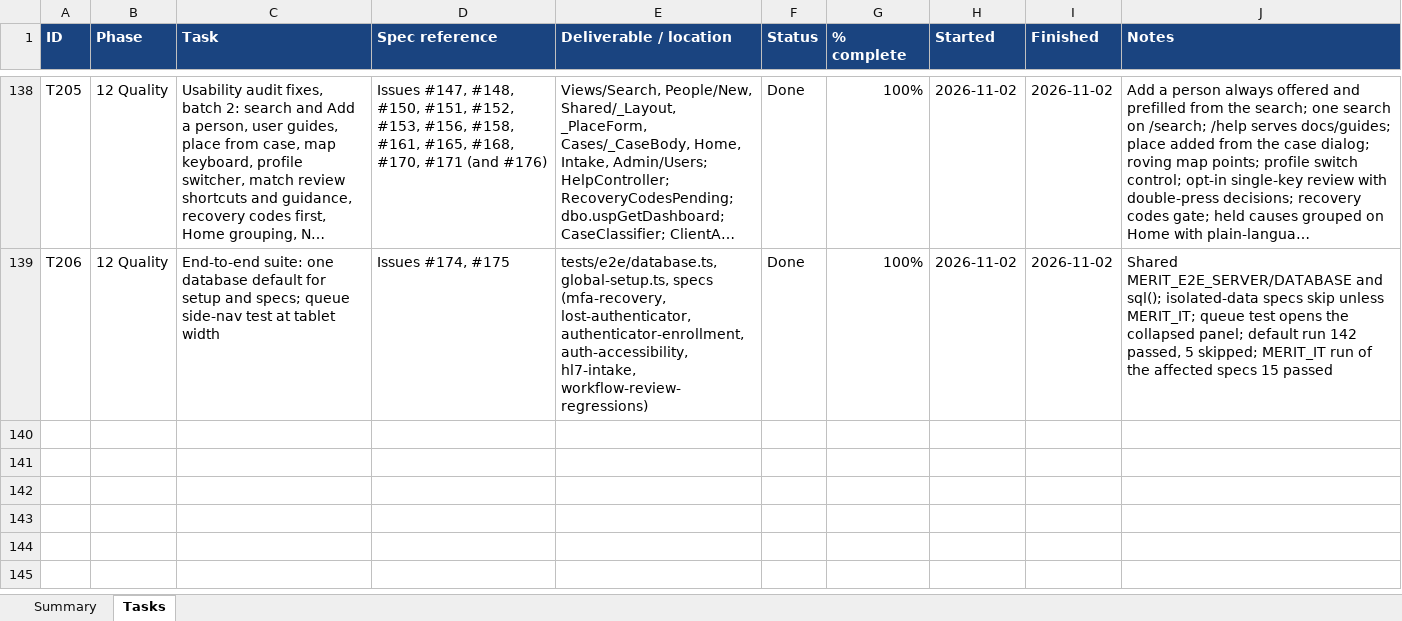
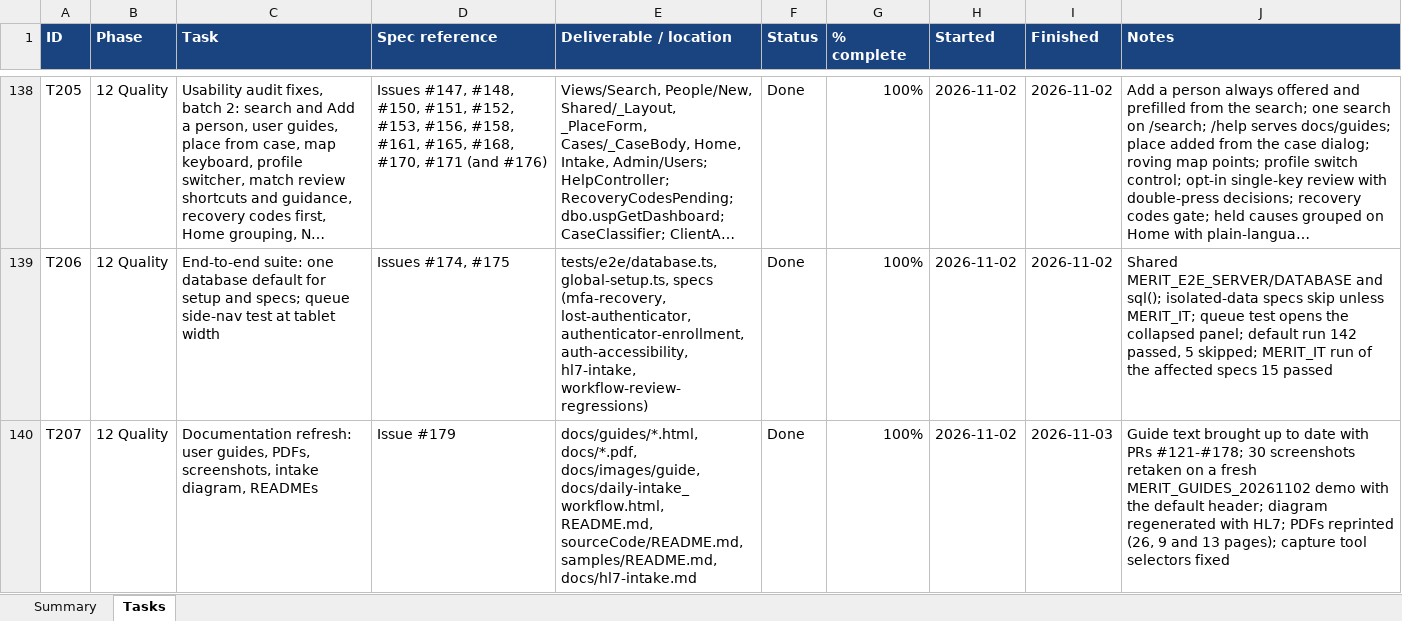
Before and after one commit to roscoe-sincero-sys/MERIT, an Excel workbook: tracking/MERIT_Task_Tracker.xlsx, sheet Tasks, drawn as a sheet; only a part is shown, gaps mark what is left out; long unchanged cells end in …; values as stored, in another font and other column widths than the file's, no borders; conditional formats not drawn; the diff names each change by its address in the sheet, - before the commit and + after, or states it on an @@ line.

```diff
--- a/tracking/MERIT_Task_Tracker.xlsx (sheet Tasks)
+++ b/tracking/MERIT_Task_Tracker.xlsx (sheet Tasks)
+row 140: T207 | 12 Quality | Documentation refresh: user guides, PDFs, screenshots, intake diagram, READMEs | Issue #179 | docs/guides/*.html, docs/*.pdf, docs/images/guide, docs/daily-intake_workflow.html, README.md, sourceCode/README.md, samples/README.md, docs/hl7-intake.md | Done | 100% | 2026-11-02 | 2026-11-03 | Guide text brought up to date with PRs #121-#178; 30 screenshots retaken on a fresh MERIT_GUIDES_20261102 demo with the default header; diagram regenerated with HL7; PDFs reprinted (26, 9 and 13 pages); capture tool selectors fixed
```
Also changed, not shown: sheet Summary, journal/MERIT_ClaudeCode_Usage.xlsx, 40 other files.
